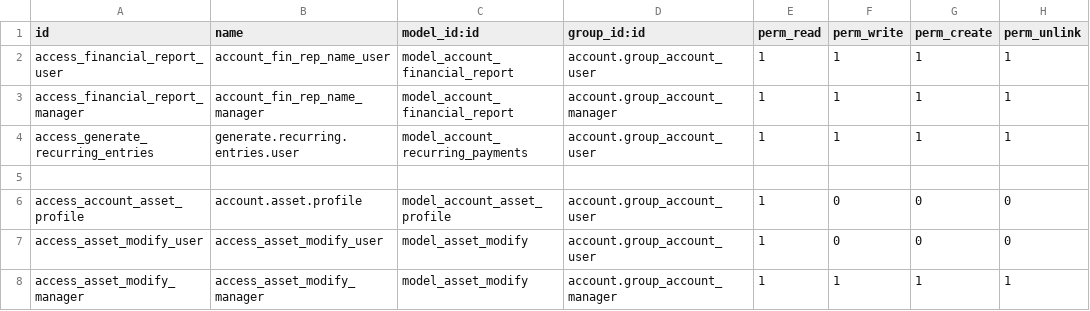
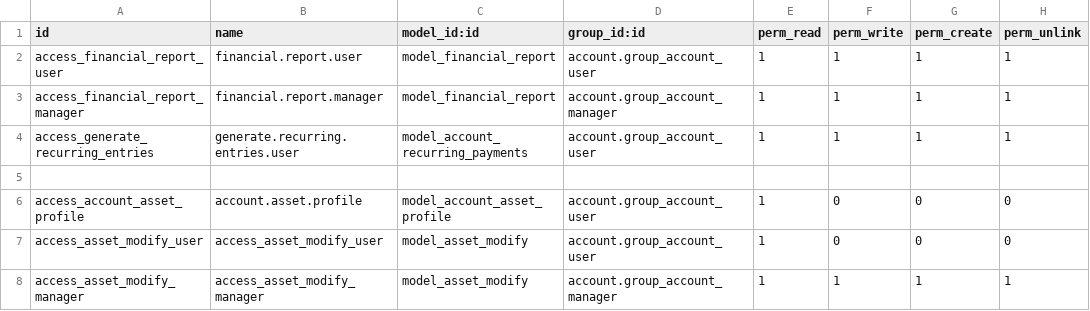
Before and after one commit to Shermine237/base_accounting_kit_16, a CSV file: security/ir.model.access.csv, drawn as a sheet; only a part is shown.

Commit message:
[FIX] TypeError: In <class 'odoo.addons.base_accounting_kit_16.wizard.financial_report.ReportFinancial'>,

```diff
--- a/security/ir.model.access.csv
+++ b/security/ir.model.access.csv
@@ -1,4 +1,4 @@
 id,name,model_id:id,group_id:id,perm_read,perm_write,perm_create,perm_unlink
-access_financial_report_user,account_fin_rep_name_user,model_account_financial_report,account.group_account_user,1,1,1,1
-access_financial_report_manager,account_fin_rep_name_manager,model_account_financial_report,account.group_account_manager,1,1,1,1
+access_financial_report_user,financial.report.user,model_financial_report,account.group_account_user,1,1,1,1
+access_financial_report_manager,financial.report.manager,model_financial_report,account.group_account_manager,1,1,1,1
 access_generate_recurring_entries,generate.recurring.entries.user,model_account_recurring_payments,account.group_account_user,1,1,1,1
```
Also changed, not shown: 4 other files.
